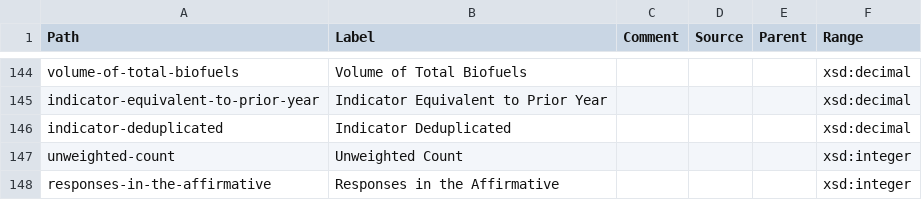
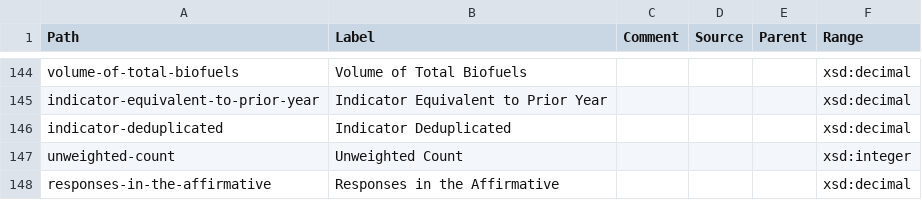
Before and after one commit to GSS-Cogs/ref_common, a CSV file: reference/measures.csv, drawn as a sheet; only a part is shown, gaps mark what is left out.

Commit message:
Update measures.csv

```diff
--- a/reference/measures.csv
+++ b/reference/measures.csv
@@ -147,2 +147,2 @@ indicator-deduplicated,Indicator Deduplicated,,,,xsd:decimal
 unweighted-count,Unweighted Count,,,,xsd:integer
-responses-in-the-affirmative,Responses in the Affirmative,,,,xsd:integer
+responses-in-the-affirmative,Responses in the Affirmative,,,,xsd:decimal
```
